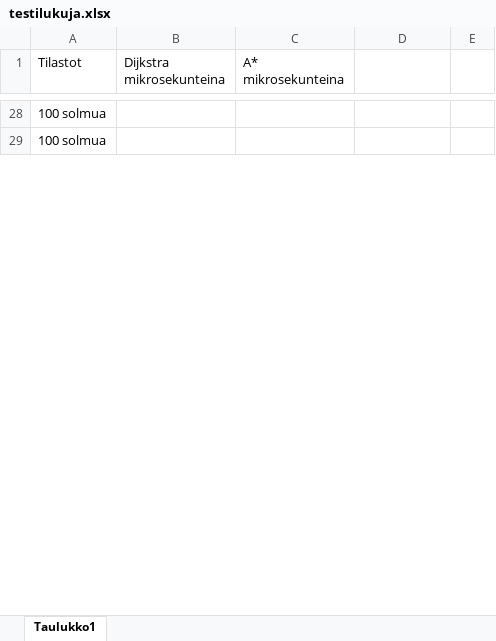
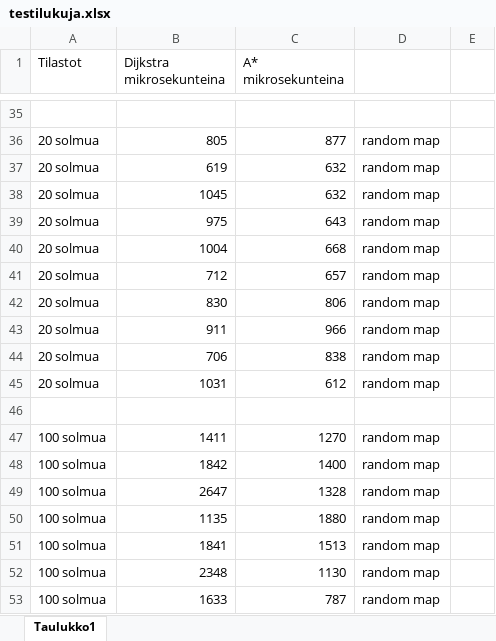
Before and after one commit to TiraLabra/TiraLabra, an Excel workbook: Docs/testilukuja.xlsx, sheet Taulukko1, drawn as a sheet; only a part is shown, gaps mark what is left out; values as stored, in another font and other column widths than the file's, no borders; addresses are those after the commit; the diff covers the shown part only; the diff names each change by its address in the sheet, - before the commit and + after, or states it on an @@ line.

```diff
--- a/Docs/testilukuja.xlsx (sheet Taulukko1)
+++ b/Docs/testilukuja.xlsx (sheet Taulukko1)
-A35 (Tilastot): 100 solmua
+A35 (Tilastot): (empty)
+row 36: 20 solmua | 805 | 877 | random map
+row 37: 20 solmua | 619 | 632 | random map
+row 38: 20 solmua | 1045 | 632 | random map
+row 39: 20 solmua | 975 | 643 | random map
+row 40: 20 solmua | 1004 | 668 | random map
+row 41: 20 solmua | 712 | 657 | random map
+row 42: 20 solmua | 830 | 806 | random map
+row 43: 20 solmua | 911 | 966 | random map
+row 44: 20 solmua | 706 | 838 | random map
+row 45: 20 solmua | 1031 | 612 | random map
-A46 (Tilastot): 100 solmua
+A46 (Tilastot): (empty)
+row 47: 100 solmua | 1411 | 1270 | random map
+row 48: 100 solmua | 1842 | 1400 | random map
+row 49: 100 solmua | 2647 | 1328 | random map
+row 50: 100 solmua | 1135 | 1880 | random map
+row 51: 100 solmua | 1841 | 1513 | random map
+row 52: 100 solmua | 2348 | 1130 | random map
+row 53: 100 solmua | 1633 | 787 | random map
```
Also changed, not shown: 128 added rows, 13 removed rows and 15 edited cells elsewhere in this sheet, 49 other files.
